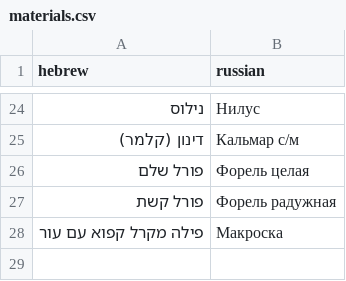
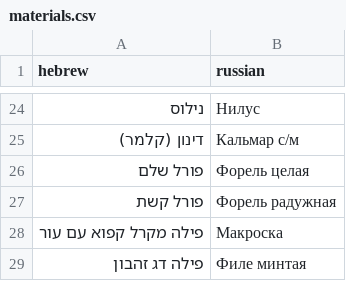
Before and after one commit to Ben-Fra/raw-materials, a CSV file: materials.csv, drawn as a sheet; only a part is shown, gaps mark what is left out; the diff names each change by its address in the sheet, - before the commit and + after, or states it on an @@ line.

```diff
--- a/materials.csv
+++ b/materials.csv
+row 29: פילה דג זהבון | Филе минтая
```
